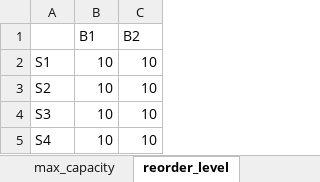
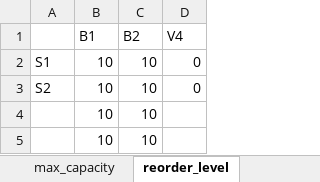
Before and after one commit to mrdegooijer/OWF_Vessel-Fleet-Optimization, an Excel workbook: data/Inputs.xlsx, sheet reorder_level, drawn as a sheet; values as stored, in another font and other column widths than the file's, no borders; the diff names each change by its address in the sheet, - before the commit and + after, or states it on an @@ line.

```diff
--- a/data/Inputs.xlsx (sheet reorder_level)
+++ b/data/Inputs.xlsx (sheet reorder_level)
+column D (V4), rows 2-3: 0 | 0
-A4: S3
+A4: (empty)
-A5: S4
+A5: (empty)
```
Also changed, not shown: sheet vessels, sheet max_capacity, sheet holding_costs, sheet capacity_base_vessels, sheet task_compatibility, sheet spare_parts_required, 2 more sheets, other sheet tabs, formulas that keep their value, 7 other files.
